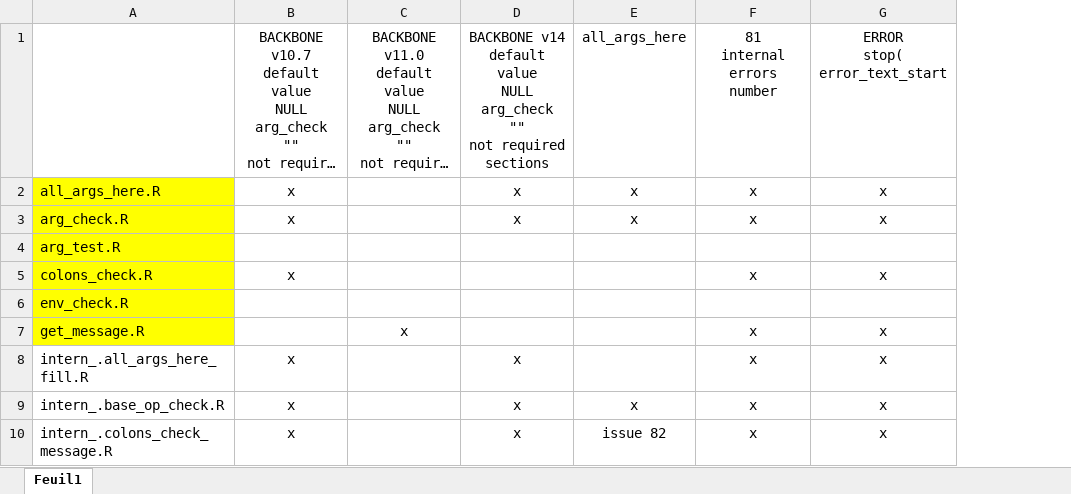
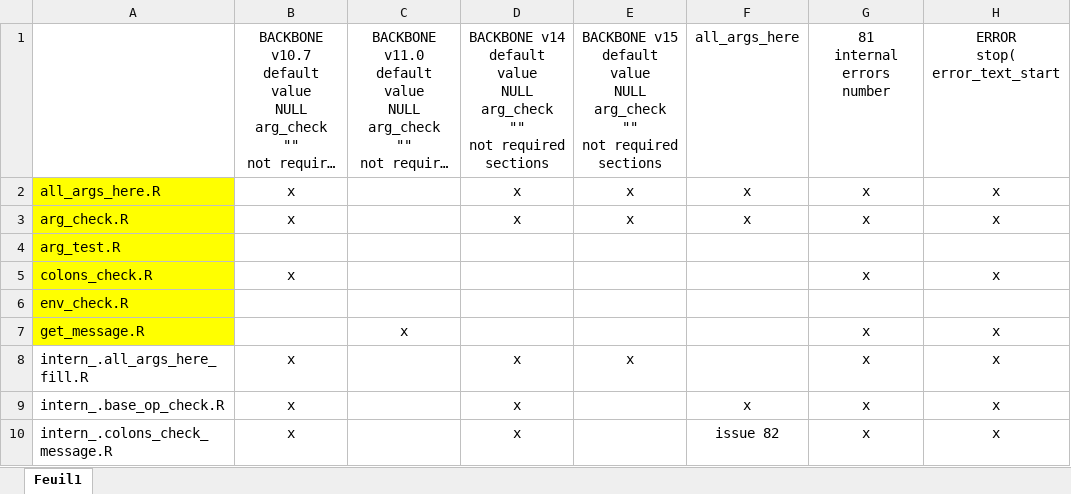
Before and after one commit to safer-r/saferDev, an Excel workbook: dev/TODO_backbone_all_args.xlsx, sheet Feuil1, drawn as a sheet; only a part is shown; long unchanged cells end in …; values as stored, in another font and other column widths than the file's, no borders; ↵ is a line break in a cell; the diff names each change by its address in the sheet, - before the commit and + after, or states it on an @@ line.

```diff
--- a/dev/TODO_backbone_all_args.xlsx (sheet Feuil1)
+++ b/dev/TODO_backbone_all_args.xlsx (sheet Feuil1)
+column E, rows 1-8: BACKBONE v15 ↵ default value ↵ NULL ↵ arg_check ↵ "" ↵ not required sections | x | x |  |  |  |  | x
```
Also changed, not shown: 1 other file.
